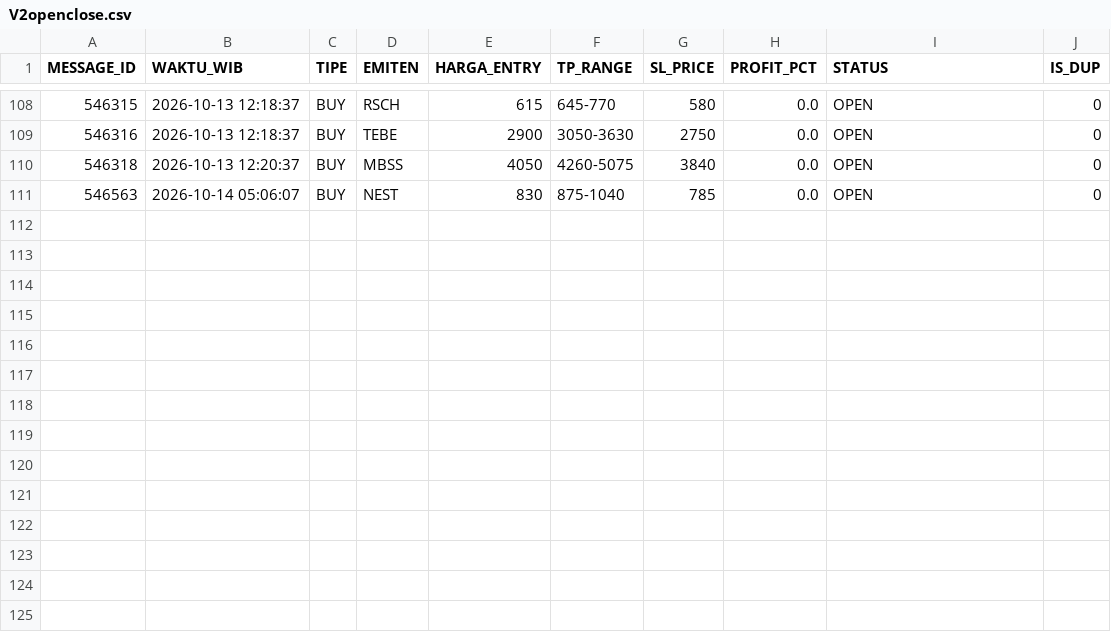
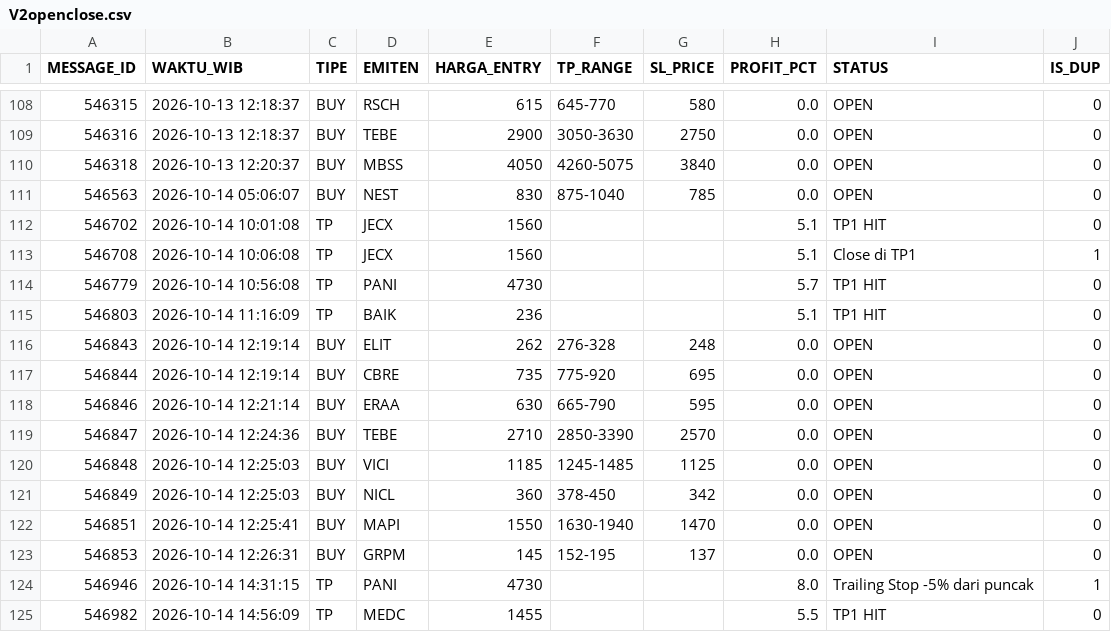
Before and after one commit to illusixTri/dashboard-rla, a CSV file: V2openclose.csv, drawn as a sheet; only a part is shown, gaps mark what is left out.

```diff
--- a/V2openclose.csv
+++ b/V2openclose.csv
@@ -111 +111,15 @@ MESSAGE_ID,WAKTU_WIB,TIPE,EMITEN,HARGA_ENTRY,TP_RANGE,SL_PRICE,PROFIT_PCT,STATUS
 546563,2026-10-14 05:06:07,BUY,NEST,830,875-1040,785,0.0,OPEN,0
+546702,2026-10-14 10:01:08,TP,JECX,1560,,,5.1,TP1 HIT,0
+546708,2026-10-14 10:06:08,TP,JECX,1560,,,5.1,Close di TP1,1
+546779,2026-10-14 10:56:08,TP,PANI,4730,,,5.7,TP1 HIT,0
+546803,2026-10-14 11:16:09,TP,BAIK,236,,,5.1,TP1 HIT,0
+546843,2026-10-14 12:19:14,BUY,ELIT,262,276-328,248,0.0,OPEN,0
+546844,2026-10-14 12:19:14,BUY,CBRE,735,775-920,695,0.0,OPEN,0
+546846,2026-10-14 12:21:14,BUY,ERAA,630,665-790,595,0.0,OPEN,0
+546847,2026-10-14 12:24:36,BUY,TEBE,2710,2850-3390,2570,0.0,OPEN,0
+546848,2026-10-14 12:25:03,BUY,VICI,1185,1245-1485,1125,0.0,OPEN,0
+546849,2026-10-14 12:25:03,BUY,NICL,360,378-450,342,0.0,OPEN,0
+546851,2026-10-14 12:25:41,BUY,MAPI,1550,1630-1940,1470,0.0,OPEN,0
+546853,2026-10-14 12:26:31,BUY,GRPM,145,152-195,137,0.0,OPEN,0
+546946,2026-10-14 14:31:15,TP,PANI,4730,,,8.0,Trailing Stop -5% dari puncak,1
+546982,2026-10-14 14:56:09,TP,MEDC,1455,,,5.5,TP1 HIT,0
```
Also changed, not shown: portofolio_web.csv.
